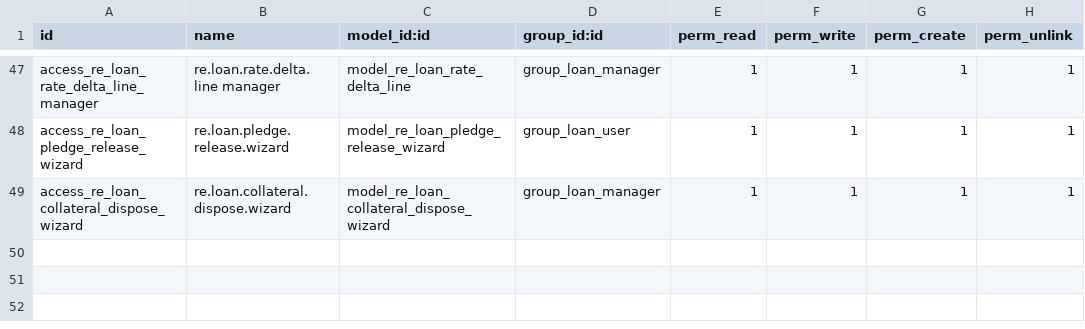
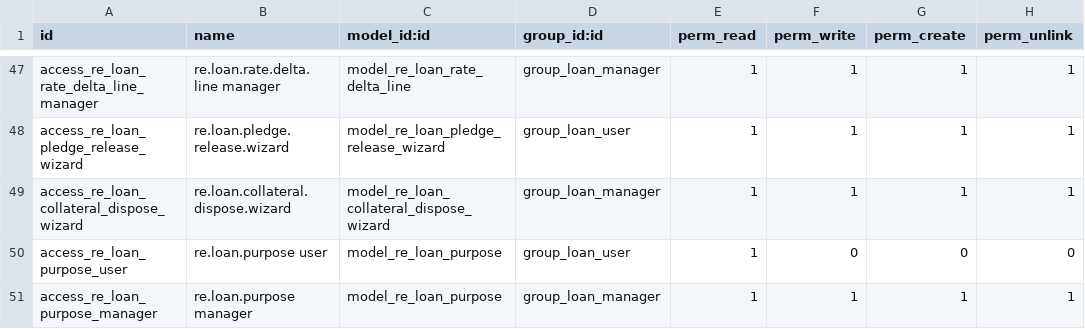
Before and after one commit to bsdinsight/realtypro, a CSV file: addons/_common/re_loan/security/ir.model.access.csv, drawn as a sheet; only a part is shown, gaps mark what is left out.

```diff
--- a/addons/_common/re_loan/security/ir.model.access.csv
+++ b/addons/_common/re_loan/security/ir.model.access.csv
@@ -49 +49,3 @@ access_re_loan_pledge_release_wizard,re.loan.pledge.release.wizard,model_re_loan
 access_re_loan_collateral_dispose_wizard,re.loan.collateral.dispose.wizard,model_re_loan_collateral_dispose_wizard,group_loan_manager,1,1,1,1
+access_re_loan_purpose_user,re.loan.purpose user,model_re_loan_purpose,group_loan_user,1,0,0,0
+access_re_loan_purpose_manager,re.loan.purpose manager,model_re_loan_purpose,group_loan_manager,1,1,1,1
```
Also changed, not shown: 6 other files.
